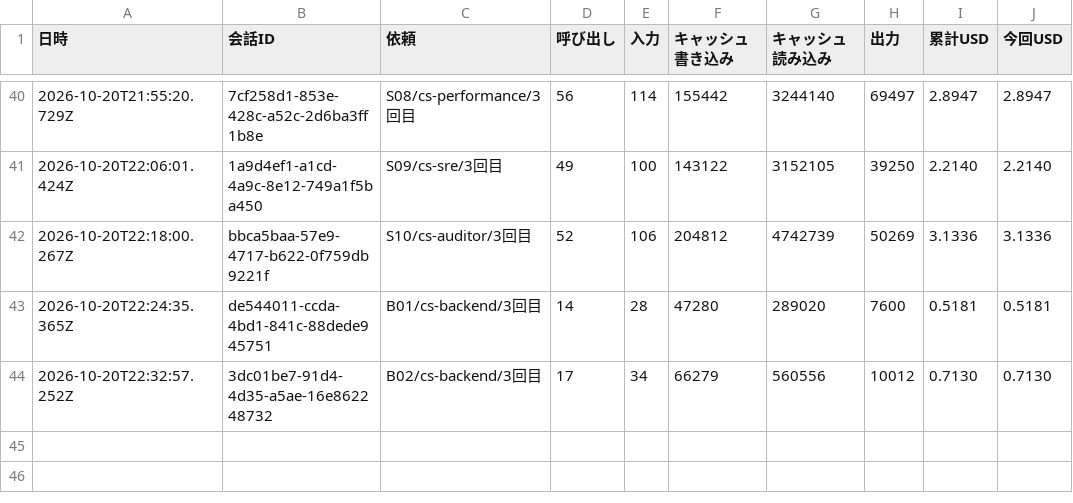
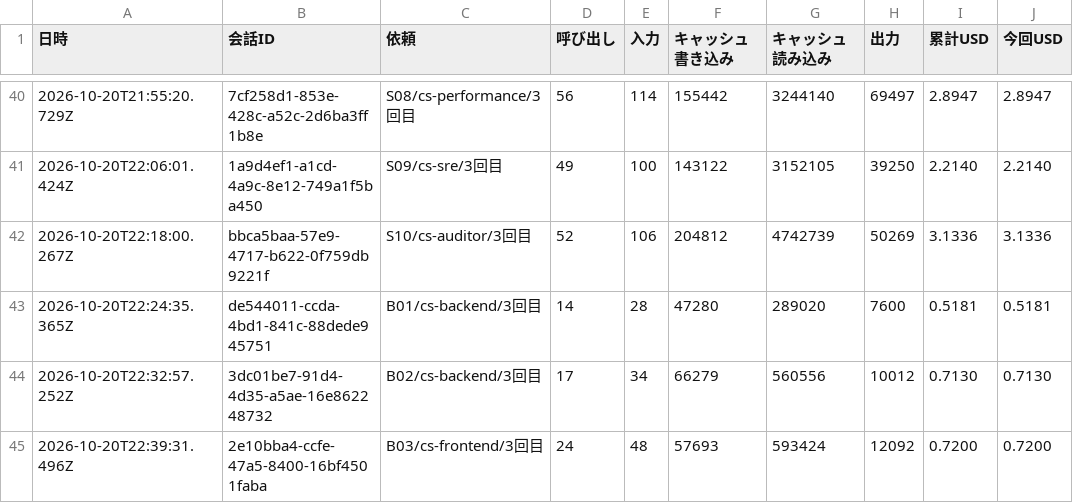
Before and after one commit to kazumasamatsumoto/sap-commerce-token-bench, a CSV file: bench/results/cost-log.csv, drawn as a sheet; only a part is shown, gaps mark what is left out; the diff names each change by its address in the sheet, - before the commit and + after, or states it on an @@ line.

```diff
--- a/bench/results/cost-log.csv
+++ b/bench/results/cost-log.csv
+row 45: 2026-10-20T22:39:31.496Z | 2e10bba4-ccfe-47a5-8400-16bf4501faba | B03/cs-frontend/3回目 | 24 | 48 | 57693 | 593424 | 12092 | 0.7200 | 0.7200
```
Also changed, not shown: bench/results/cost-by-agent.csv, bench/results/runs.csv, 1 other file.
